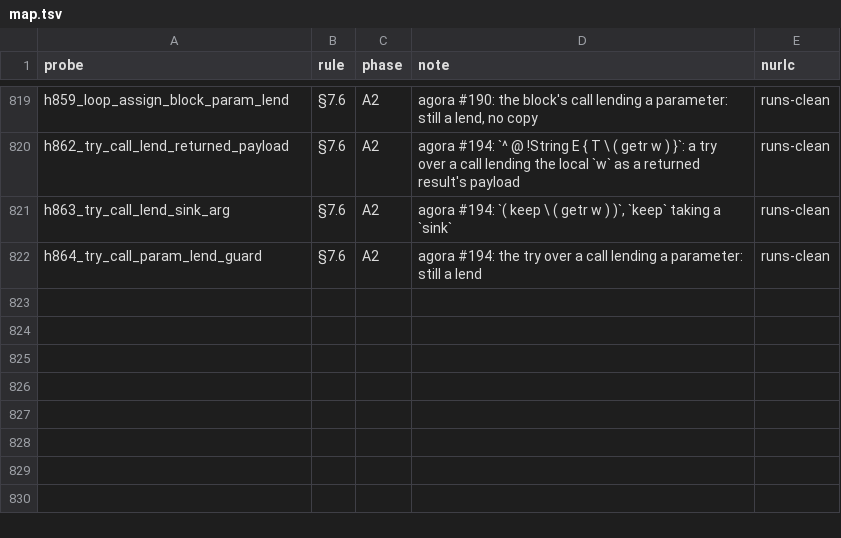
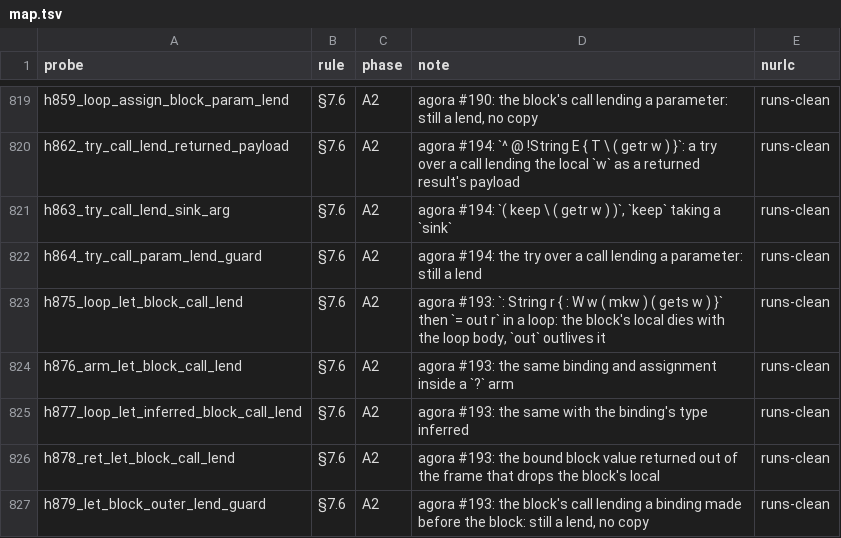
Before and after one commit to nurl-lang/nurl, a TSV file: formal/corpus/map.tsv, drawn as a sheet; only a part is shown, gaps mark what is left out; the diff names each change by its address in the sheet, - before the commit and + after, or states it on an @@ line.

```diff
--- a/formal/corpus/map.tsv
+++ b/formal/corpus/map.tsv
+row 823: h875_loop_let_block_call_lend | §7.6 | A2 | agora #193: `: String r { : W w ( mkw ) ( gets w ) }` then `= out r` in a loop: the block's local dies with the loop body, `out` outlives it | runs-clean
+row 824: h876_arm_let_block_call_lend | §7.6 | A2 | agora #193: the same binding and assignment inside a `?` arm | runs-clean
+row 825: h877_loop_let_inferred_block_call_lend | §7.6 | A2 | agora #193: the same with the binding's type inferred | runs-clean
+row 826: h878_ret_let_block_call_lend | §7.6 | A2 | agora #193: the bound block value returned out of the frame that drops the block's local | runs-clean
+row 827: h879_let_block_outer_lend_guard | §7.6 | A2 | agora #193: the block's call lending a binding made before the block: still a lend, no copy | runs-clean
```
Also changed, not shown: 17 other files.
